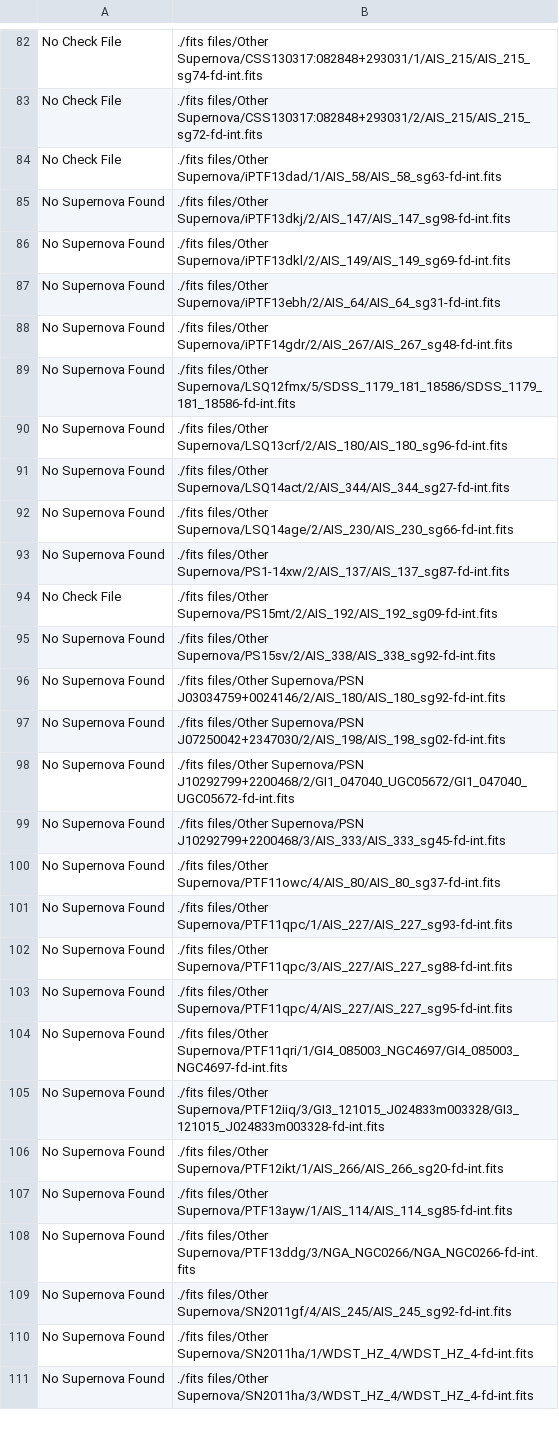
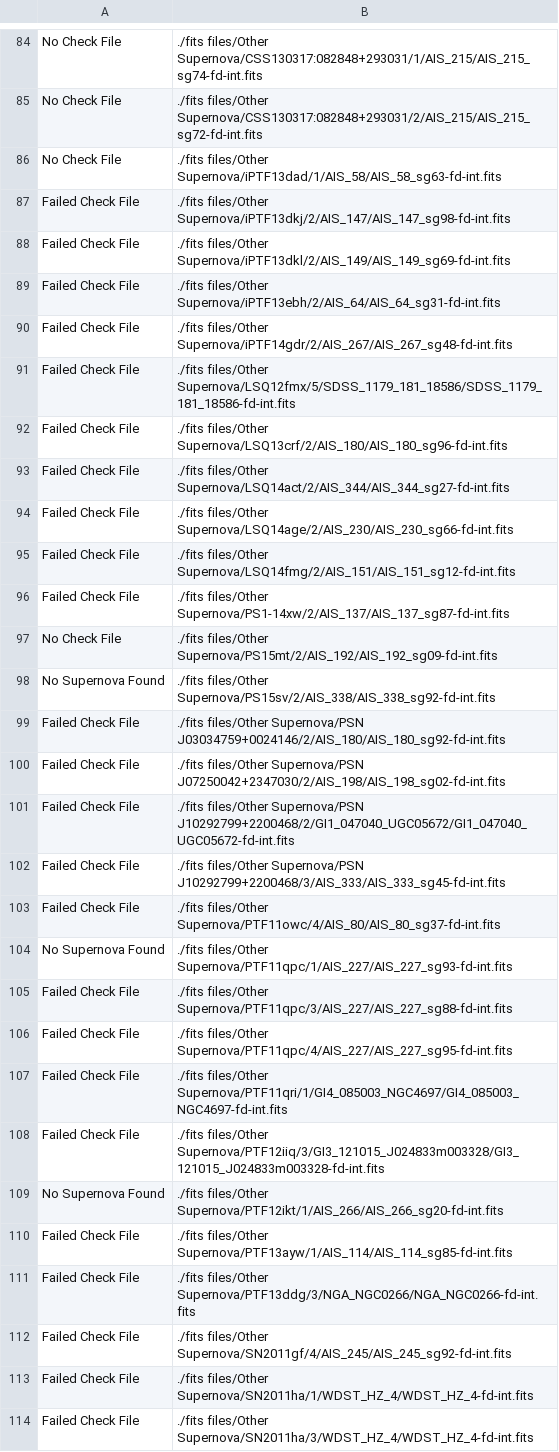
Before and after one commit to mwvgroup/Surface-Brightness, a CSV file: output FUV log.csv, drawn as a sheet; only a part is shown, gaps mark what is left out; the diff covers the shown part only.

```diff
--- a/output FUV log.csv
+++ b/output FUV log.csv
@@ -84,28 +86,29 @@ No Check File,./fits files/Other Supernova/CSS130317:082848+293031/2/AIS_215/AIS
 No Check File,./fits files/Other Supernova/iPTF13dad/1/AIS_58/AIS_58_sg63-fd-int.fits
-No Supernova Found,./fits files/Other Supernova/iPTF13dkj/2/AIS_147/AIS_147_sg98-fd-int.fits
-No Supernova Found,./fits files/Other Supernova/iPTF13dkl/2/AIS_149/AIS_149_sg69-fd-int.fits
-No Supernova Found,./fits files/Other Supernova/iPTF13ebh/2/AIS_64/AIS_64_sg31-fd-int.fits
-No Supernova Found,./fits files/Other Supernova/iPTF14gdr/2/AIS_267/AIS_267_sg48-fd-int.fits
-No Supernova Found,./fits files/Other Supernova/LSQ12fmx/5/SDSS_1179_181_18586/SDSS_1179_181_18586-fd-int.fits
-No Supernova Found,./fits files/Other Supernova/LSQ13crf/2/AIS_180/AIS_180_sg96-fd-int.fits
-No Supernova Found,./fits files/Other Supernova/LSQ14act/2/AIS_344/AIS_344_sg27-fd-int.fits
-No Supernova Found,./fits files/Other Supernova/LSQ14age/2/AIS_230/AIS_230_sg66-fd-int.fits
-No Supernova Found,./fits files/Other Supernova/PS1-14xw/2/AIS_137/AIS_137_sg87-fd-int.fits
+Failed Check File,./fits files/Other Supernova/iPTF13dkj/2/AIS_147/AIS_147_sg98-fd-int.fits
+Failed Check File,./fits files/Other Supernova/iPTF13dkl/2/AIS_149/AIS_149_sg69-fd-int.fits
+Failed Check File,./fits files/Other Supernova/iPTF13ebh/2/AIS_64/AIS_64_sg31-fd-int.fits
+Failed Check File,./fits files/Other Supernova/iPTF14gdr/2/AIS_267/AIS_267_sg48-fd-int.fits
+Failed Check File,./fits files/Other Supernova/LSQ12fmx/5/SDSS_1179_181_18586/SDSS_1179_181_18586-fd-int.fits
+Failed Check File,./fits files/Other Supernova/LSQ13crf/2/AIS_180/AIS_180_sg96-fd-int.fits
+Failed Check File,./fits files/Other Supernova/LSQ14act/2/AIS_344/AIS_344_sg27-fd-int.fits
+Failed Check File,./fits files/Other Supernova/LSQ14age/2/AIS_230/AIS_230_sg66-fd-int.fits
+Failed Check File,./fits files/Other Supernova/LSQ14fmg/2/AIS_151/AIS_151_sg12-fd-int.fits
+Failed Check File,./fits files/Other Supernova/PS1-14xw/2/AIS_137/AIS_137_sg87-fd-int.fits
 No Check File,./fits files/Other Supernova/PS15mt/2/AIS_192/AIS_192_sg09-fd-int.fits
 No Supernova Found,./fits files/Other Supernova/PS15sv/2/AIS_338/AIS_338_sg92-fd-int.fits
-No Supernova Found,./fits files/Other Supernova/PSN J03034759+0024146/2/AIS_180/AIS_180_sg92-fd-int.fits
-No Supernova Found,./fits files/Other Supernova/PSN J07250042+2347030/2/AIS_198/AIS_198_sg02-fd-int.fits
-No Supernova Found,./fits files/Other Supernova/PSN J10292799+2200468/2/GI1_047040_UGC05672/GI1_047040_UGC05672-fd-int.fits
-No Supernova Found,./fits files/Other Supernova/PSN J10292799+2200468/3/AIS_333/AIS_333_sg45-fd-int.fits
-No Supernova Found,./fits files/Other Supernova/PTF11owc/4/AIS_80/AIS_80_sg37-fd-int.fits
+Failed Check File,./fits files/Other Supernova/PSN J03034759+0024146/2/AIS_180/AIS_180_sg92-fd-int.fits
+Failed Check File,./fits files/Other Supernova/PSN J07250042+2347030/2/AIS_198/AIS_198_sg02-fd-int.fits
+Failed Check File,./fits files/Other Supernova/PSN J10292799+2200468/2/GI1_047040_UGC05672/GI1_047040_UGC05672-fd-int.fits
+Failed Check File,./fits files/Other Supernova/PSN J10292799+2200468/3/AIS_333/AIS_333_sg45-fd-int.fits
+Failed Check File,./fits files/Other Supernova/PTF11owc/4/AIS_80/AIS_80_sg37-fd-int.fits
 No Supernova Found,./fits files/Other Supernova/PTF11qpc/1/AIS_227/AIS_227_sg93-fd-int.fits
-No Supernova Found,./fits files/Other Supernova/PTF11qpc/3/AIS_227/AIS_227_sg88-fd-int.fits
-No Supernova Found,./fits files/Other Supernova/PTF11qpc/4/AIS_227/AIS_227_sg95-fd-int.fits
-No Supernova Found,./fits files/Other Supernova/PTF11qri/1/GI4_085003_NGC4697/GI4_085003_NGC4697-fd-int.fits
-No Supernova Found,./fits files/Other Supernova/PTF12iiq/3/GI3_121015_J024833m003328/GI3_121015_J024833m003328-fd-int.fits
+Failed Check File,./fits files/Other Supernova/PTF11qpc/3/AIS_227/AIS_227_sg88-fd-int.fits
+Failed Check File,./fits files/Other Supernova/PTF11qpc/4/AIS_227/AIS_227_sg95-fd-int.fits
+Failed Check File,./fits files/Other Supernova/PTF11qri/1/GI4_085003_NGC4697/GI4_085003_NGC4697-fd-int.fits
+Failed Check File,./fits files/Other Supernova/PTF12iiq/3/GI3_121015_J024833m003328/GI3_121015_J024833m003328-fd-int.fits
 No Supernova Found,./fits files/Other Supernova/PTF12ikt/1/AIS_266/AIS_266_sg20-fd-int.fits
-No Supernova Found,./fits files/Other Supernova/PTF13ayw/1/AIS_114/AIS_114_sg85-fd-int.fits
-No Supernova Found,./fits files/Other Supernova/PTF13ddg/3/NGA_NGC0266/NGA_NGC0266-fd-int.fits
-No Supernova Found,./fits files/Other Supernova/SN2011gf/4/AIS_245/AIS_245_sg92-fd-int.fits
-No Supernova Found,./fits files/Other Supernova/SN2011ha/1/WDST_HZ_4/WDST_HZ_4-fd-int.fits
-No Supernova Found,./fits files/Other Supernova/SN2011ha/3/WDST_HZ_4/WDST_HZ_4-fd-int.fits
+Failed Check File,./fits files/Other Supernova/PTF13ayw/1/AIS_114/AIS_114_sg85-fd-int.fits
+Failed Check File,./fits files/Other Supernova/PTF13ddg/3/NGA_NGC0266/NGA_NGC0266-fd-int.fits
+Failed Check File,./fits files/Other Supernova/SN2011gf/4/AIS_245/AIS_245_sg92-fd-int.fits
+Failed Check File,./fits files/Other Supernova/SN2011ha/1/WDST_HZ_4/WDST_HZ_4-fd-int.fits
+Failed Check File,./fits files/Other Supernova/SN2011ha/3/WDST_HZ_4/WDST_HZ_4-fd-int.fits
```
Also changed, not shown: 3 added rows and 71 edited cells elsewhere in this file, output NUV log.csv.
